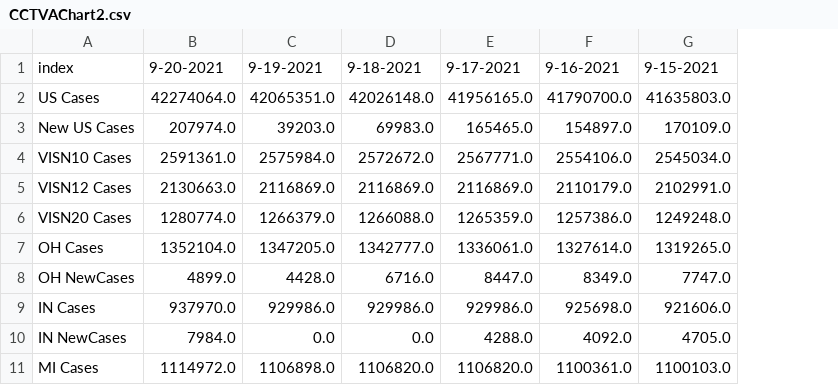
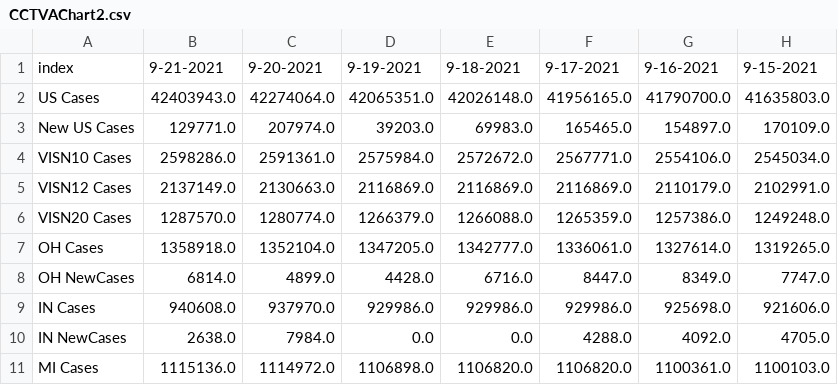
Before and after one commit to trebbag/VACovid, a CSV file: CCTVAChart2.csv, drawn as a sheet; only a part is shown; the diff names each change by its address in the sheet, - before the commit and + after, or states it on an @@ line.

```diff
--- a/CCTVAChart2.csv
+++ b/CCTVAChart2.csv
+column B, rows 1-11: 9-21-2021 | 42403943.0 | 129771.0 | 2598286.0 | 2137149.0 | 1287570.0 | 1358918.0 | 6814.0 | 940608.0 | 2638.0 | 1115136.0
```
Also changed, not shown: CountyVACOVID.csv, VAChart.csv.
